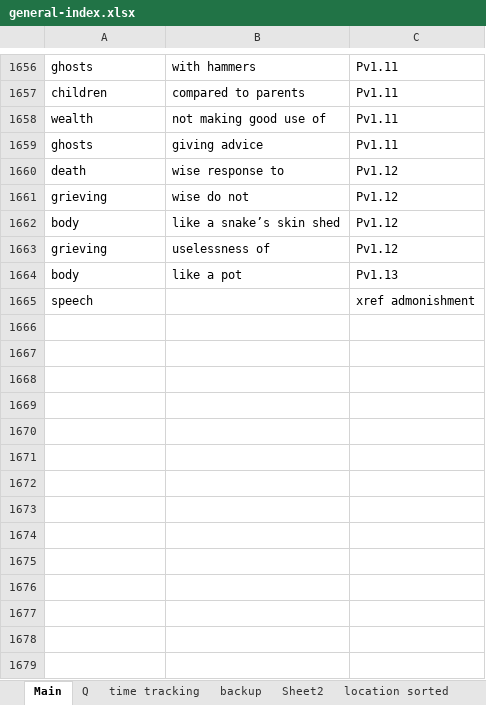
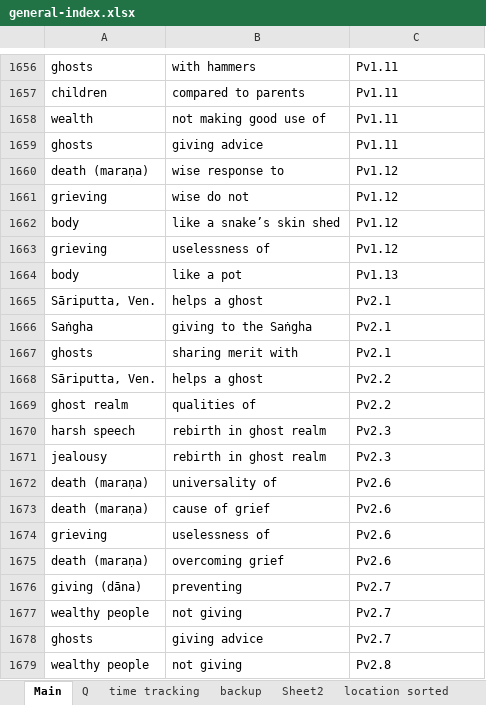
Before and after one commit to thesunshade/sutta-index, an Excel workbook: src/data/general-index.xlsx, sheet Main, drawn as a sheet; only a part is shown, gaps mark what is left out; values as stored, in another font and other column widths than the file's, no borders; removed rows and columns are numbered as before the commit, all else as after; the diff covers the shown part only; the diff names each change by its address in the sheet, - before the commit and + after, or states it on an @@ line.

```diff
--- a/src/data/general-index.xlsx (sheet Main)
+++ b/src/data/general-index.xlsx (sheet Main)
-A1660: death
+A1660: death (maraṇa)
-row 1665: speech |  | xref admonishment
+row 1665: Sāriputta, Ven. | helps a ghost | Pv2.1
+row 1666: Saṅgha | giving to the Saṅgha | Pv2.1
+row 1667: ghosts | sharing merit with | Pv2.1
+row 1668: Sāriputta, Ven. | helps a ghost | Pv2.2
+row 1669: ghost realm | qualities of | Pv2.2
+row 1670: harsh speech | rebirth in ghost realm | Pv2.3
+row 1671: jealousy | rebirth in ghost realm | Pv2.3
+row 1672: death (maraṇa) | universality of | Pv2.6
+row 1673: death (maraṇa) | cause of grief | Pv2.6
+row 1674: grieving | uselessness of | Pv2.6
+row 1675: death (maraṇa) | overcoming grief | Pv2.6
+row 1676: giving (dāna) | preventing | Pv2.7
+row 1677: wealthy people | not giving | Pv2.7
+row 1678: ghosts | giving advice | Pv2.7
+row 1679: wealthy people | not giving | Pv2.8
```
Also changed, not shown: 10 added rows and 6 edited cells elsewhere in this sheet, sheet Q, sheet time tracking, 5 other files.
